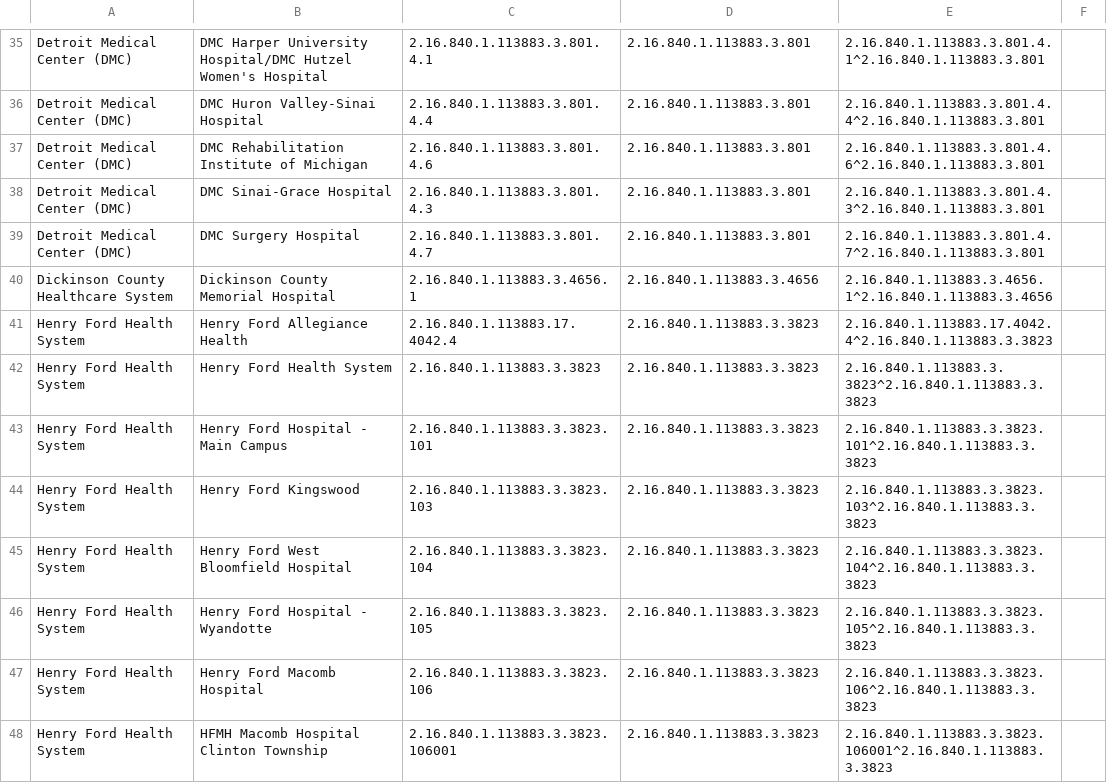
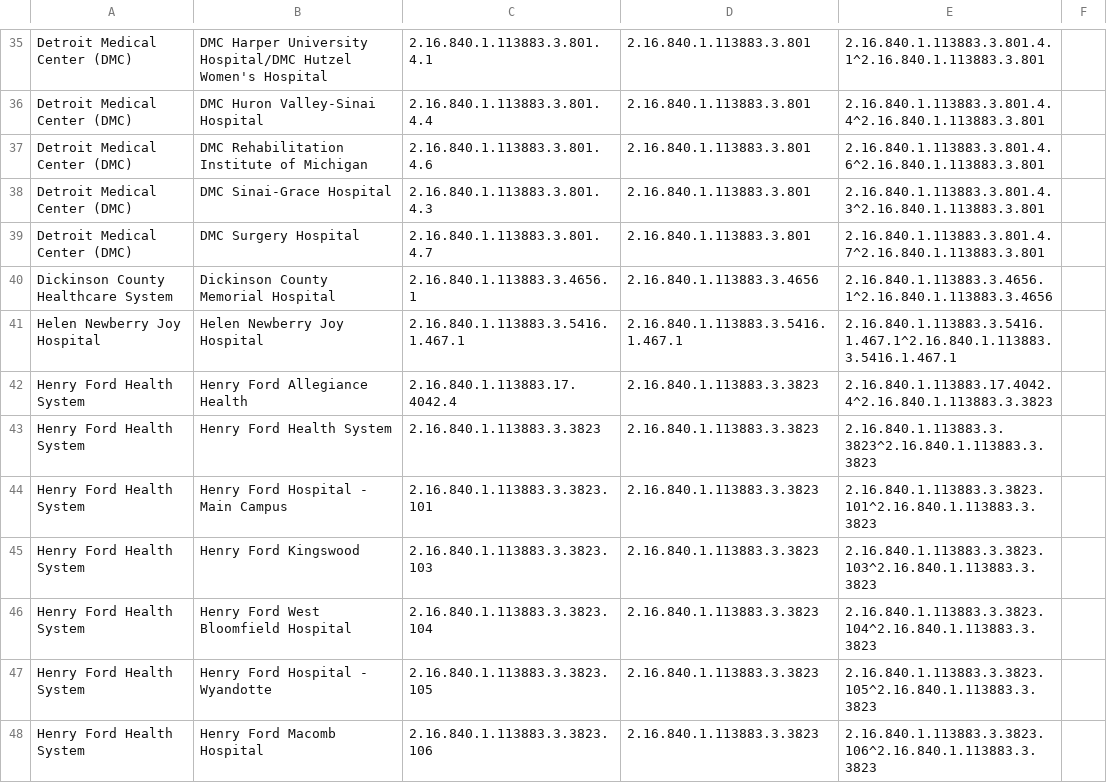
Before and after one commit to informationsoftworks/mihin, a CSV file: oids/hospitals.csv, drawn as a sheet; only a part is shown, gaps mark what is left out; the shorter side is filled out with more unchanged rows.

Commit message:
MiHIN Sending Facility Crosswalk v143 05-30-2019.xlsx

```diff
--- a/oids/hospitals.csv
+++ b/oids/hospitals.csv
@@ -40,2 +40,3 @@ Detroit Medical Center (DMC),DMC Surgery Hospital,2.16.840.1.113883.3.801.4.7,2.
 Dickinson County Healthcare System,Dickinson County Memorial Hospital,2.16.840.1.113883.3.4656.1,2.16.840.1.113883.3.4656,2.16.840.1.113883.3.4656.1^2.16.840.1.113883.3.4656,
+Helen Newberry Joy Hospital,Helen Newberry Joy Hospital,2.16.840.1.113883.3.5416.1.467.1,2.16.840.1.113883.3.5416.1.467.1,2.16.840.1.113883.3.5416.1.467.1^2.16.840.1.113883.3.5416.1.467.1,
 Henry Ford Health System,Henry Ford Allegiance Health,2.16.840.1.113883.17.4042.4,2.16.840.1.113883.3.3823,2.16.840.1.113883.17.4042.4^2.16.840.1.113883.3.3823,
```
